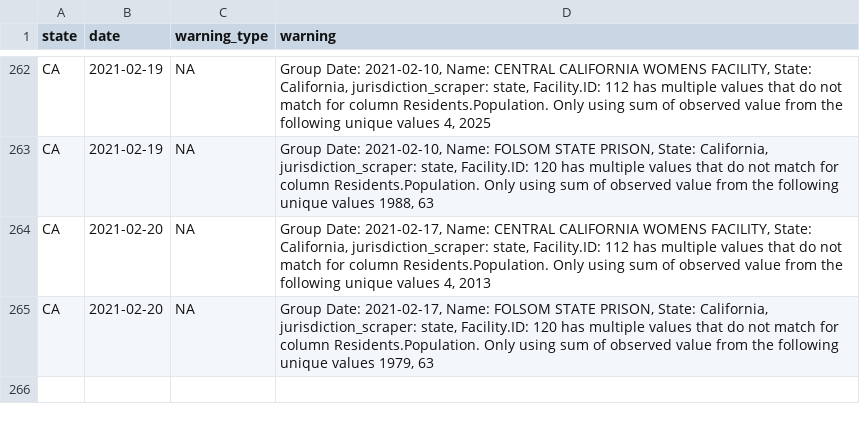
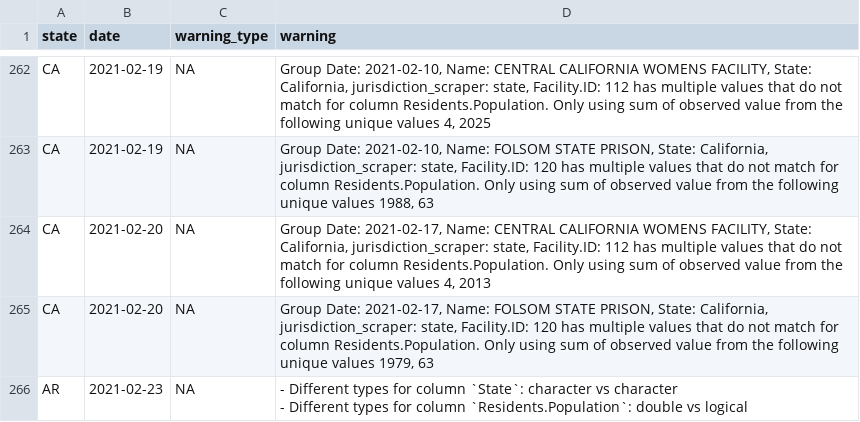
Before and after one commit to uclalawcovid19behindbars/historical-data, a CSV file: logs/log.csv, drawn as a sheet; only a part is shown, gaps mark what is left out.

```diff
--- a/logs/log.csv
+++ b/logs/log.csv
@@ -341 +341,4 @@ CA,2021-02-20,NA,"Group Date: 2021-02-17, Name: CENTRAL CALIFORNIA WOMENS FACILI
 CA,2021-02-20,NA,"Group Date: 2021-02-17, Name: FOLSOM STATE PRISON, State: California, jurisdiction_scraper: state, Facility.ID: 120 has multiple values that do not match for column Residents.Population. Only using sum of observed value from the following unique values 1979, 63"
+AR,2021-02-23,NA,"- Different types for column `State`: character vs character
+- Different types for column `Residents.Population`: double vs logical
+"
```
Also changed, not shown: data/AR-historical-data.csv, 6 other files.
